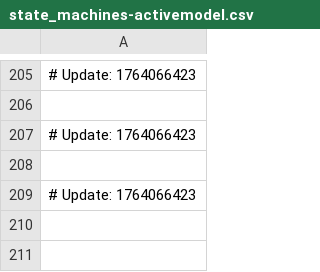
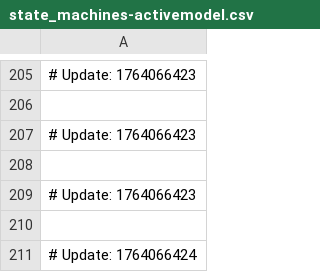
Before and after one commit to naithianee/join-monster, a CSV file: state_machines-activemodel.csv, drawn as a sheet; only a part is shown, gaps mark what is left out.

```diff
--- a/state_machines-activemodel.csv
+++ b/state_machines-activemodel.csv
@@ -209 +209,3 @@
 # Update: 1764066423
+
+# Update: 1764066424
```
